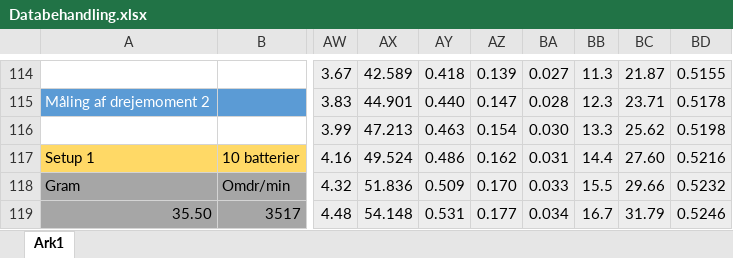
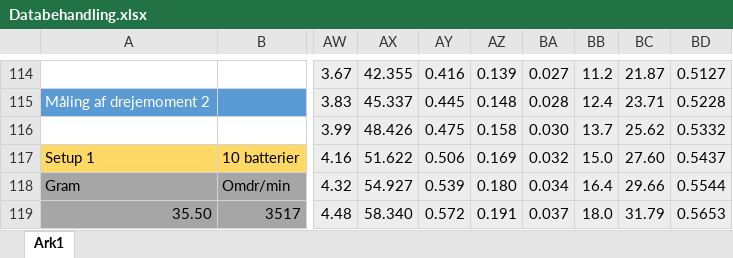
Before and after one commit to Dybdal/DTU-projekter, an Excel workbook: Mekanisk produktanalyse/Projekt 3/Databehandling.xlsx, sheet Ark1, drawn as a sheet; only a part is shown, gaps mark what is left out; values as stored, in another font and other column widths than the file's, no borders; charts and pictures not drawn; the diff covers the shown part only; the diff names each change by its address in the sheet, - before the commit and + after, or states it on an @@ line.

```diff
--- a/Mekanisk produktanalyse/Projekt 3/Databehandling.xlsx (sheet Ark1)
+++ b/Mekanisk produktanalyse/Projekt 3/Databehandling.xlsx (sheet Ark1)
-AX114: 42.589
+AX114: 42.355
-AY114: 0.418
+AY114: 0.416
-BB114: 11.3
+BB114: 11.2
-BD114: 0.5155
+BD114: 0.5127
-AX115: 44.901
+AX115: 45.337
-AY115: 0.440
+AY115: 0.445
-AZ115: 0.147
+AZ115: 0.148
-BB115: 12.3
+BB115: 12.4
-BD115: 0.5178
+BD115: 0.5228
-AX116: 47.213
+AX116: 48.426
-AY116: 0.463
+AY116: 0.475
-AZ116: 0.154
+AZ116: 0.158
-BB116: 13.3
+BB116: 13.7
-BD116: 0.5198
+BD116: 0.5332
-AX117: 49.524
+AX117: 51.622
-AY117: 0.486
+AY117: 0.506
-AZ117: 0.162
+AZ117: 0.169
-BA117: 0.031
+BA117: 0.032
-BB117: 14.4
+BB117: 15.0
-BD117: 0.5216
+BD117: 0.5437
-AX118: 51.836
+AX118: 54.927
-AY118: 0.509
+AY118: 0.539
-AZ118: 0.170
+AZ118: 0.180
-BA118: 0.033
+BA118: 0.034
-BB118: 15.5
+BB118: 16.4
-BD118: 0.5232
+BD118: 0.5544
-AX119: 54.148
+AX119: 58.340
-AY119: 0.531
+AY119: 0.572
-AZ119: 0.177
+AZ119: 0.191
-BA119: 0.034
+BA119: 0.037
-BB119: 16.7
+BB119: 18.0
-BD119: 0.5246
+BD119: 0.5653
```
Also changed, not shown: 13 added rows, 13 removed rows and 118 edited cells elsewhere in this sheet, charts or pictures.
